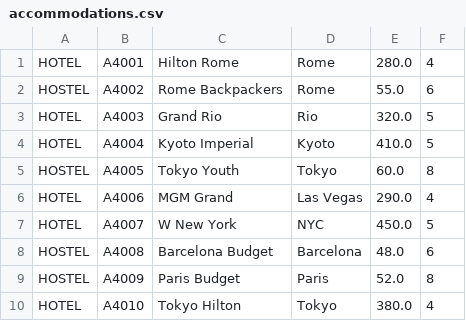
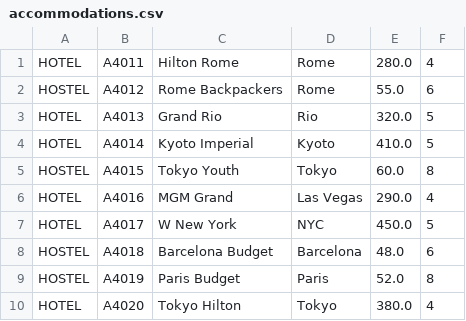
Before and after one commit to Ionnerss/School-Work, a CSV file: AssignmentsS2/Assignment2/output/data/accommodations.csv, drawn as a sheet.

```diff
--- a/AssignmentsS2/Assignment2/output/data/accommodations.csv
+++ b/AssignmentsS2/Assignment2/output/data/accommodations.csv
@@ -1,10 +1,10 @@
-HOTEL;A4001;Hilton Rome;Rome;280.0;4
-HOSTEL;A4002;Rome Backpackers;Rome;55.0;6
-HOTEL;A4003;Grand Rio;Rio;320.0;5
-HOTEL;A4004;Kyoto Imperial;Kyoto;410.0;5
-HOSTEL;A4005;Tokyo Youth;Tokyo;60.0;8
-HOTEL;A4006;MGM Grand;Las Vegas;290.0;4
-HOTEL;A4007;W New York;NYC;450.0;5
-HOSTEL;A4008;Barcelona Budget;Barcelona;48.0;6
-HOSTEL;A4009;Paris Budget;Paris;52.0;8
-HOTEL;A4010;Tokyo Hilton;Tokyo;380.0;4
+HOTEL;A4011;Hilton Rome;Rome;280.0;4
+HOSTEL;A4012;Rome Backpackers;Rome;55.0;6
+HOTEL;A4013;Grand Rio;Rio;320.0;5
+HOTEL;A4014;Kyoto Imperial;Kyoto;410.0;5
+HOSTEL;A4015;Tokyo Youth;Tokyo;60.0;8
+HOTEL;A4016;MGM Grand;Las Vegas;290.0;4
+HOTEL;A4017;W New York;NYC;450.0;5
+HOSTEL;A4018;Barcelona Budget;Barcelona;48.0;6
+HOSTEL;A4019;Paris Budget;Paris;52.0;8
+HOTEL;A4020;Tokyo Hilton;Tokyo;380.0;4
```
Also changed, not shown: AssignmentsS2/Assignment2/output/data/trips.csv, 17 other files.
